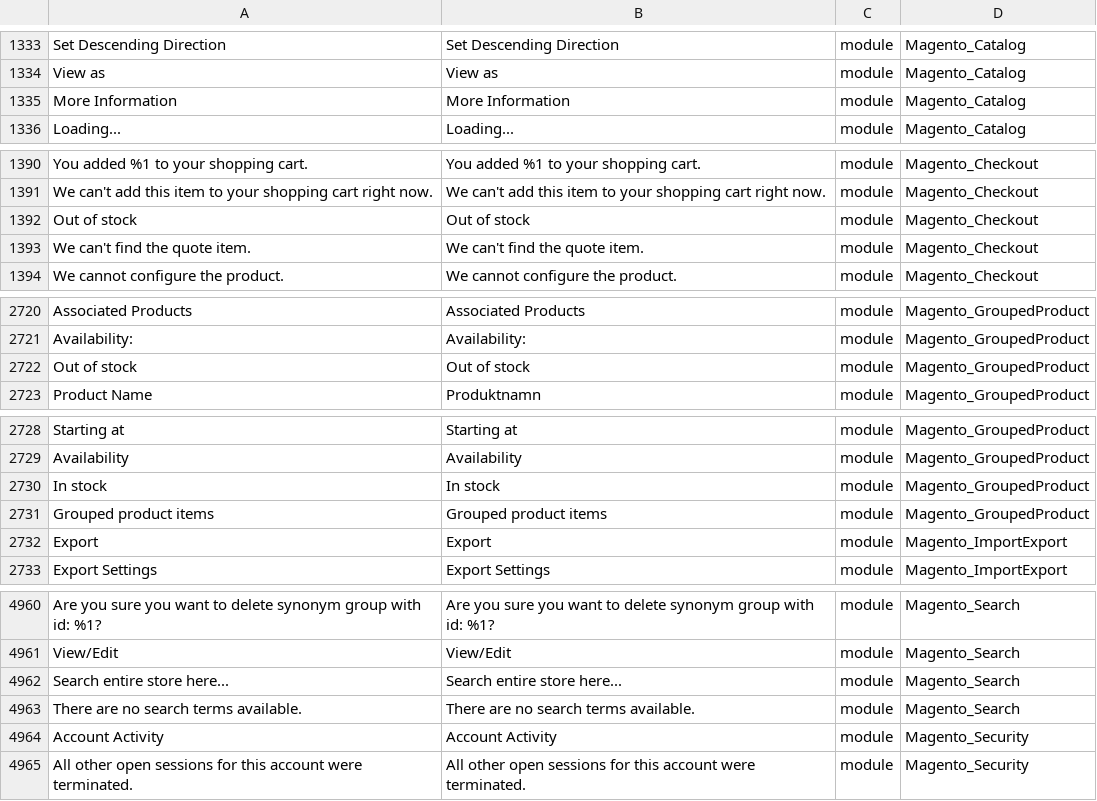
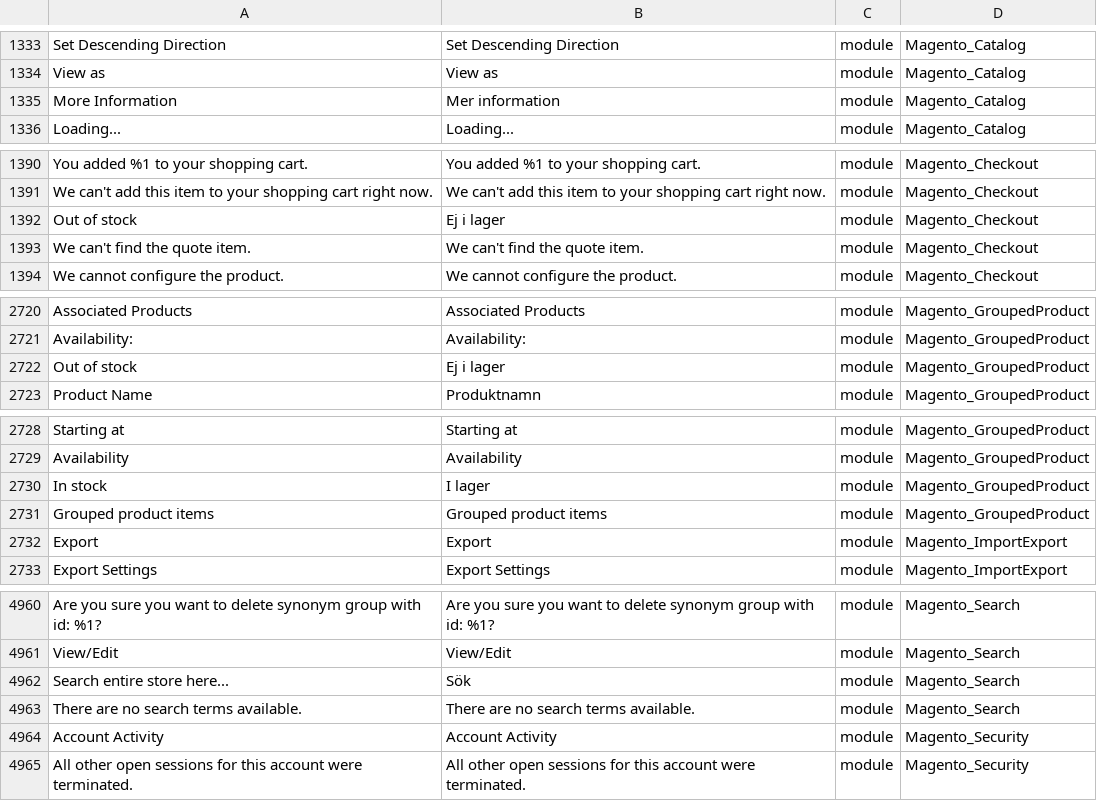
Before and after one commit to codepeak/magento2-sv_SE, a CSV file: sv_SE.csv, drawn as a sheet; only a part is shown, gaps mark what is left out; the diff covers the shown part only; the diff names each change by its address in the sheet, - before the commit and + after, or states it on an @@ line.

```diff
--- a/sv_SE.csv
+++ b/sv_SE.csv
-B1335: More Information
+B1335: Mer information
-B1392: Out of stock
+B1392: Ej i lager
-B2722: Out of stock
+B2722: Ej i lager
-B2730: In stock
+B2730: I lager
-B4962: Search entire store here...
+B4962: Sök
```
Also changed, not shown: 23 edited cells elsewhere in this file.
